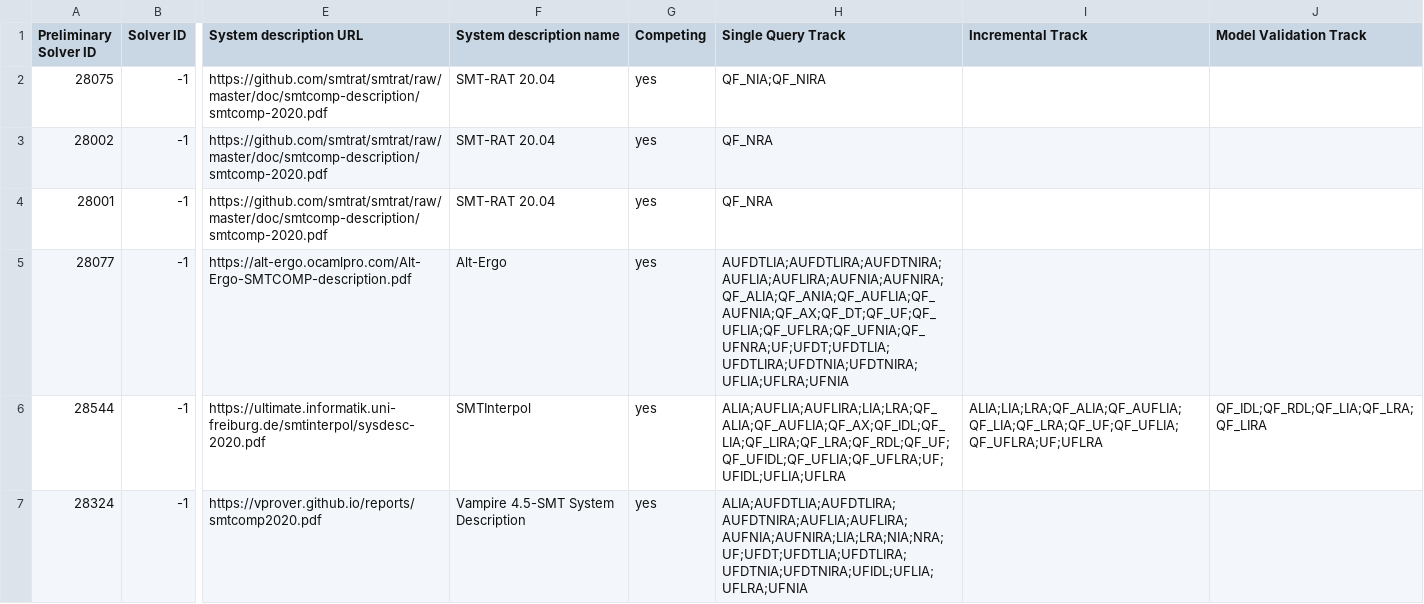
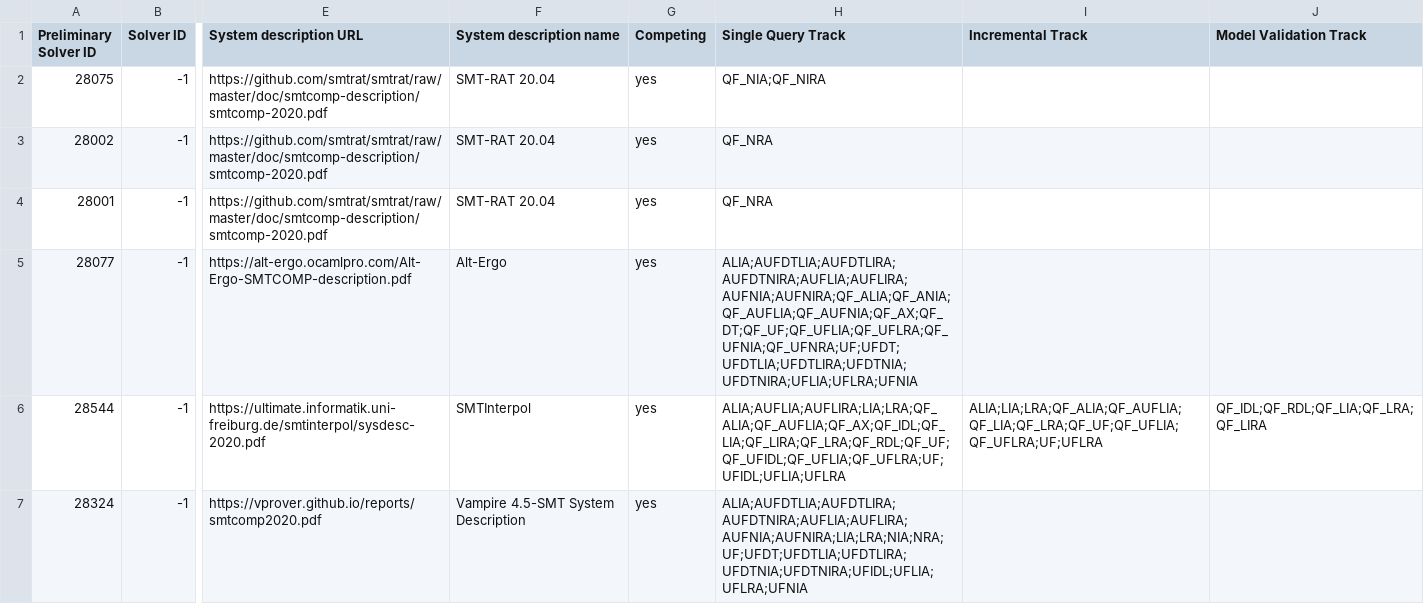
Before and after one commit to SMT-COMP/smt-comp, a CSV file: 2020/registration/solvers_divisions_final.csv, drawn as a sheet; only a part is shown, gaps mark what is left out; the diff names each change by its address in the sheet, - before the commit and + after, or states it on an @@ line.

Commit message:
ALIA to Alt-Ergo single query track (dropped at some point)

```diff
--- a/2020/registration/solvers_divisions_final.csv
+++ b/2020/registration/solvers_divisions_final.csv
-H5 (Single Query Track): AUFDTLIA;AUFDTLIRA;AUFDTNIRA;AUFLIA;AUFLIRA;AUFNIA;AUFNIRA;QF_ALIA;QF_ANIA;QF_AUFLIA;QF_AUFNIA;QF_AX;QF_DT;QF_UF;QF_UFLIA;QF_UFLRA;QF_UFNIA;QF_UFNRA;UF;UFDT;UFDTLIA;UFDTLIRA;UFDTNIA;UFDTNIRA;UFLIA;UFLRA;UFNIA
+H5 (Single Query Track): ALIA;AUFDTLIA;AUFDTLIRA;AUFDTNIRA;AUFLIA;AUFLIRA;AUFNIA;AUFNIRA;QF_ALIA;QF_ANIA;QF_AUFLIA;QF_AUFNIA;QF_AX;QF_DT;QF_UF;QF_UFLIA;QF_UFLRA;QF_UFNIA;QF_UFNRA;UF;UFDT;UFDTLIA;UFDTLIRA;UFDTNIA;UFDTNIRA;UFLIA;UFLRA;UFNIA
```
